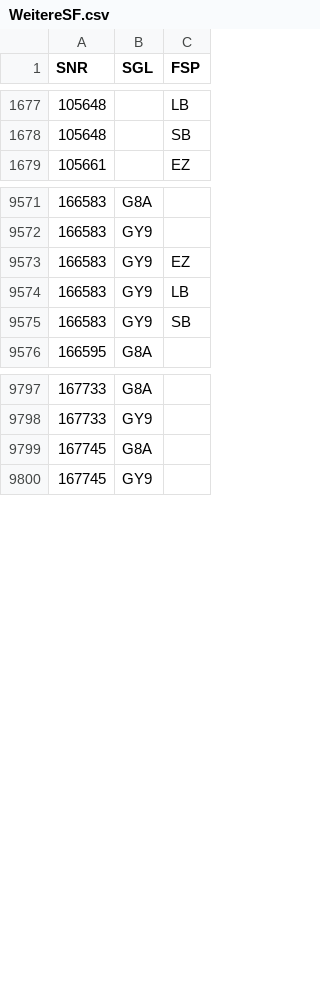
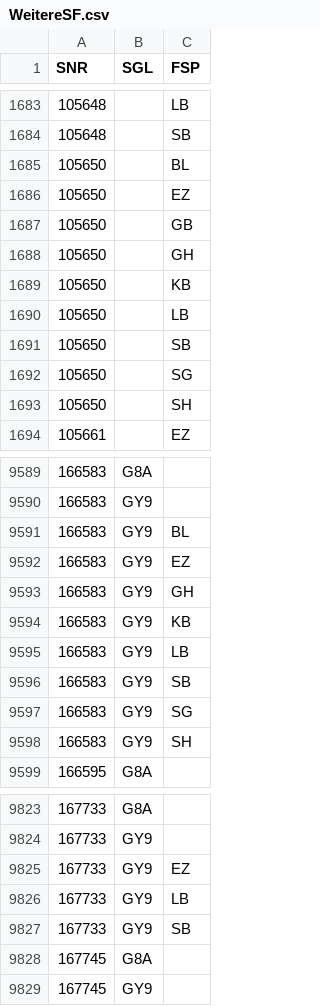
Before and after one commit to SVWS-NRW/svws-statkue-diff, a CSV file: IT.NRW-Schulver/WeitereSF.csv, drawn as a sheet; only a part is shown, gaps mark what is left out; the diff covers the shown part only.

Commit message:
Schulver Stand 2022-05-12

```diff
--- a/IT.NRW-Schulver/WeitereSF.csv
+++ b/IT.NRW-Schulver/WeitereSF.csv
@@ -1678,2 +1684,11 @@ SNR;SGL;FSP
 "105648";"   ";"SB"
+"105650";"   ";"BL"
+"105650";"   ";"EZ"
+"105650";"   ";"GB"
+"105650";"   ";"GH"
+"105650";"   ";"KB"
+"105650";"   ";"LB"
+"105650";"   ";"SB"
+"105650";"   ";"SG"
+"105650";"   ";"SH"
 "105661";"   ";"EZ"
@@ -9572,5 +9590,10 @@ SNR;SGL;FSP
 "166583";"GY9";"  "
+"166583";"GY9";"BL"
 "166583";"GY9";"EZ"
+"166583";"GY9";"GH"
+"166583";"GY9";"KB"
 "166583";"GY9";"LB"
 "166583";"GY9";"SB"
+"166583";"GY9";"SG"
+"166583";"GY9";"SH"
 "166595";"G8A";"  "
@@ -9798,2 +9824,5 @@ SNR;SGL;FSP
 "167733";"GY9";"  "
+"167733";"GY9";"EZ"
+"167733";"GY9";"LB"
+"167733";"GY9";"SB"
 "167745";"G8A";"  "
```
Also changed, not shown: 16 added rows and 4 removed rows elsewhere in this file, 1 other file.
